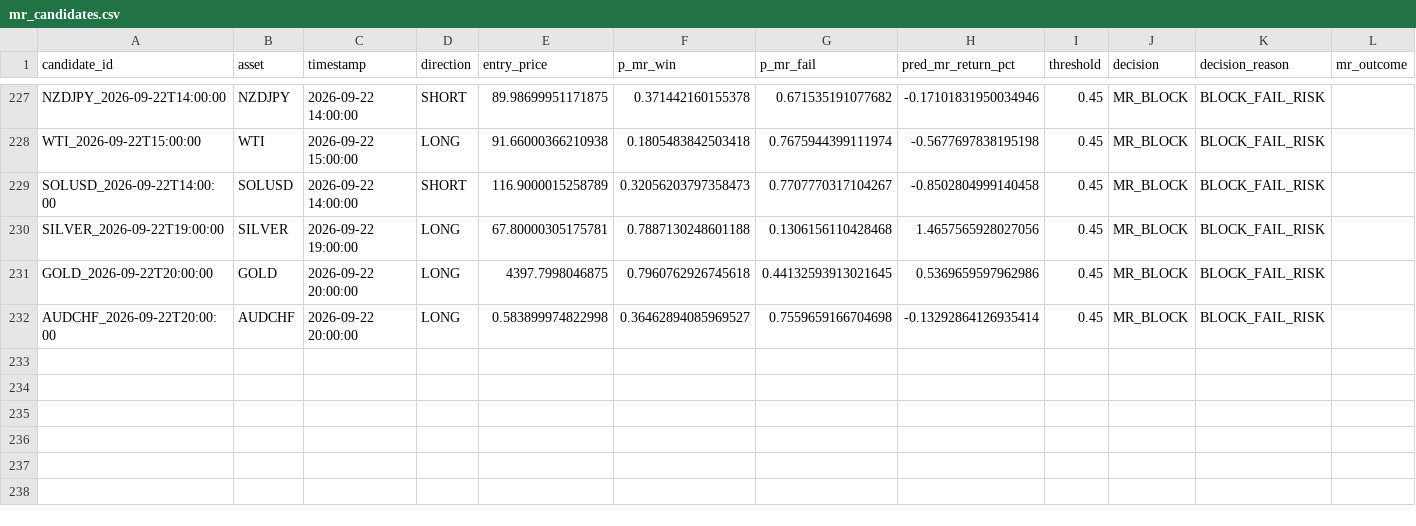
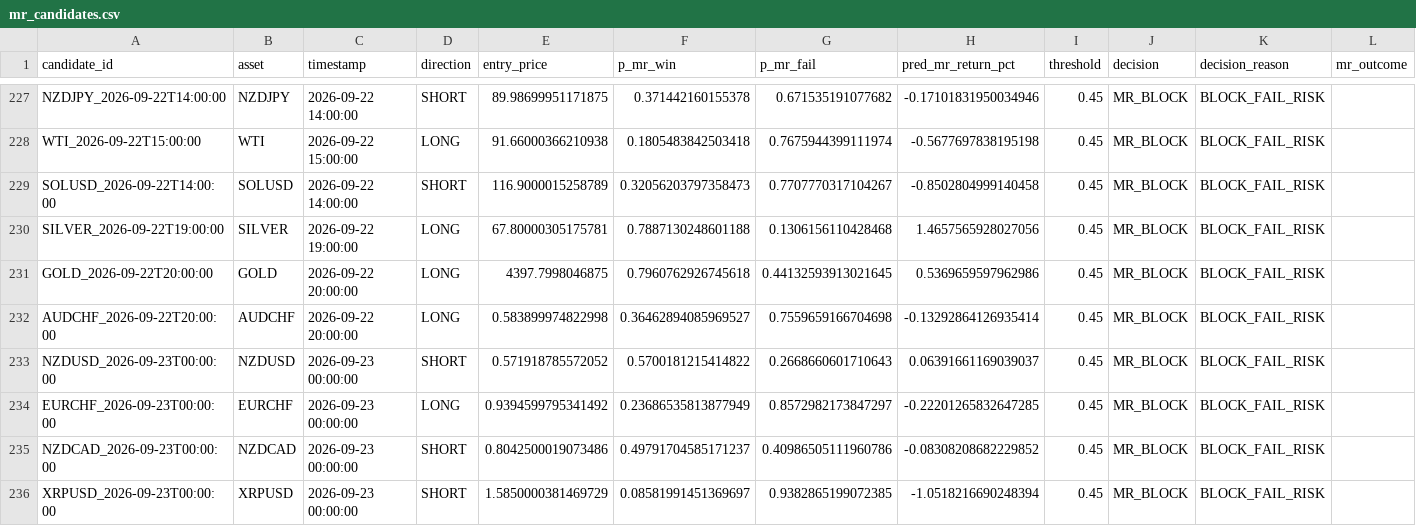
Before and after one commit to NeefPoom/Tradingstrategy01, a CSV file: data/forward/mr_candidates.csv, drawn as a sheet; only a part is shown, gaps mark what is left out; rows hold the shown columns only; the diff names each change by its address in the sheet, - before the commit and + after, or states it on an @@ line.

```diff
--- a/data/forward/mr_candidates.csv
+++ b/data/forward/mr_candidates.csv
+row 233: NZDUSD_2026-09-23T00:00:00 | NZDUSD | 2026-09-23 00:00:00 | SHORT | 0.571918785572052 | 0.5700181215414822 | 0.2668660601710643 | 0.06391661169039037 | 0.45 | MR_BLOCK | BLOCK_FAIL_RISK
+row 234: EURCHF_2026-09-23T00:00:00 | EURCHF | 2026-09-23 00:00:00 | LONG | 0.9394599795341492 | 0.23686535813877949 | 0.8572982173847297 | -0.22201265832647285 | 0.45 | MR_BLOCK | BLOCK_FAIL_RISK
+row 235: NZDCAD_2026-09-23T00:00:00 | NZDCAD | 2026-09-23 00:00:00 | SHORT | 0.8042500019073486 | 0.49791704585171237 | 0.40986505111960786 | -0.08308208682229852 | 0.45 | MR_BLOCK | BLOCK_FAIL_RISK
+row 236: XRPUSD_2026-09-23T00:00:00 | XRPUSD | 2026-09-23 00:00:00 | SHORT | 1.5850000381469729 | 0.08581991451369697 | 0.9382865199072385 | -1.0518216690248394 | 0.45 | MR_BLOCK | BLOCK_FAIL_RISK
```
Also changed, not shown: data/prices/AUS200_1h_yahoo.csv, reports/latest_scores.csv, 51 other files.
